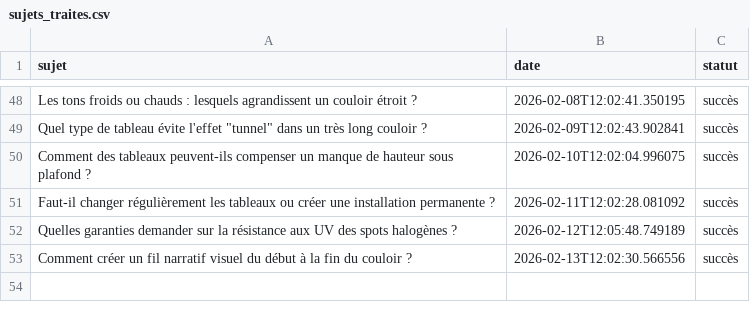
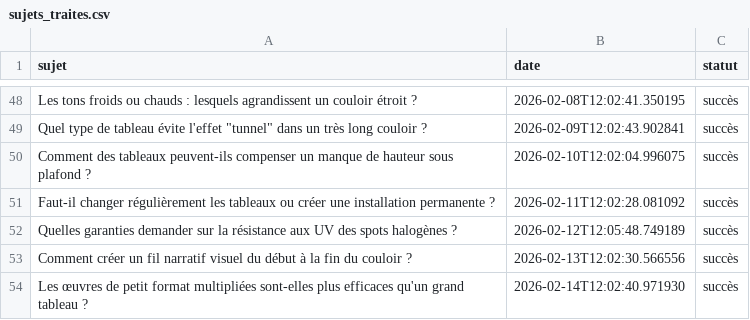
Before and after one commit to Metalosmose21/Couloir-2, a CSV file: sujets_traites.csv, drawn as a sheet; only a part is shown, gaps mark what is left out.

```diff
--- a/sujets_traites.csv
+++ b/sujets_traites.csv
@@ -53 +53,2 @@ Quelles garanties demander sur la résistance aux UV des spots halogènes ?,2026
 Comment créer un fil narratif visuel du début à la fin du couloir ?,2026-02-13T12:02:30.566556,succès
+Les œuvres de petit format multipliées sont-elles plus efficaces qu'un grand tableau ?,2026-02-14T12:02:40.971930,succès
```
Also changed, not shown: sujets.csv.
